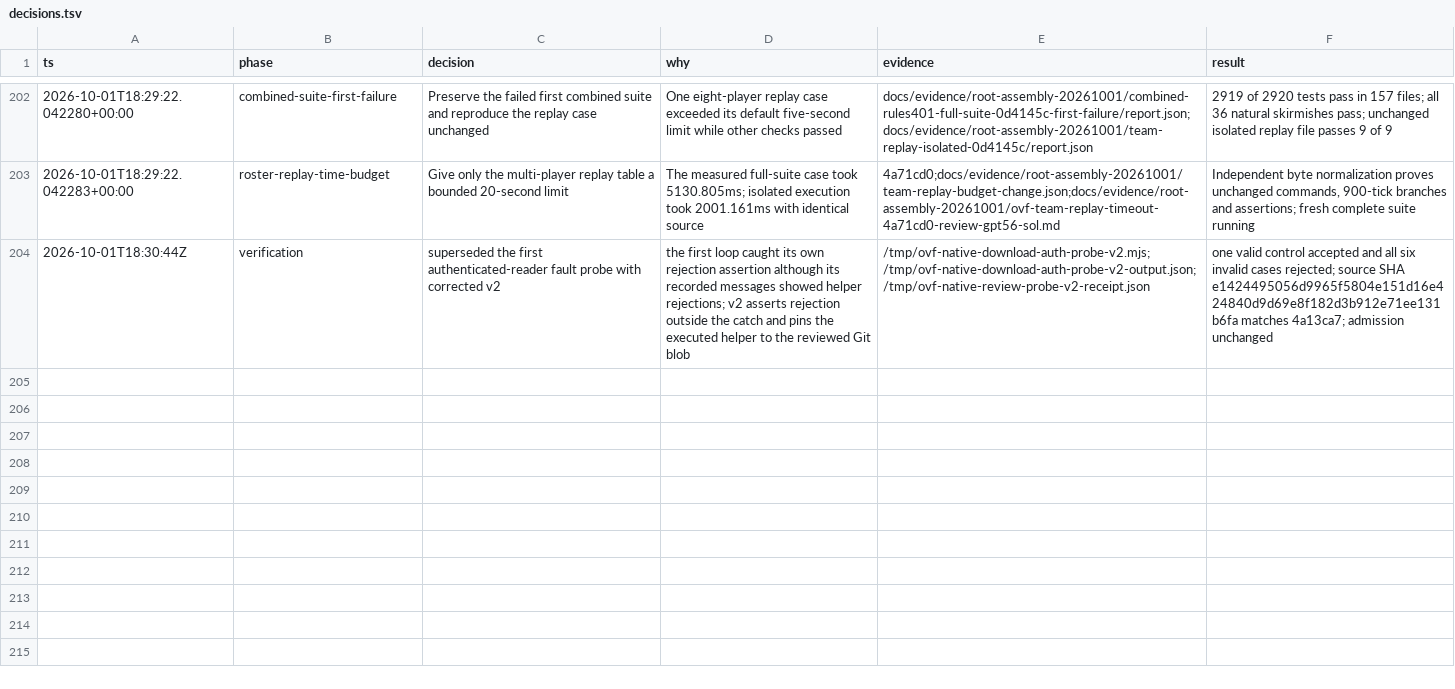
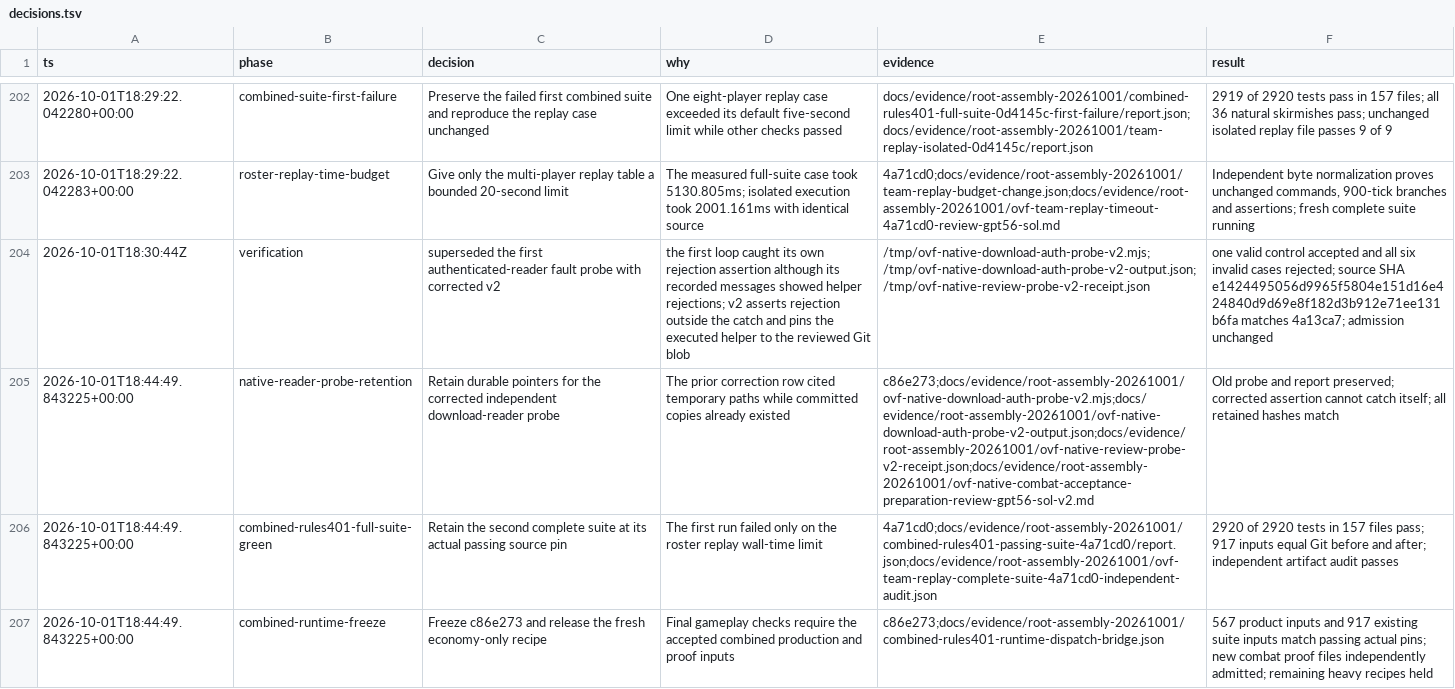
Before and after one commit to callmemorgan/orcs-vs-fairies, a TSV file: docs/features/decisions.tsv, drawn as a sheet; only a part is shown, gaps mark what is left out; the diff names each change by its address in the sheet, - before the commit and + after, or states it on an @@ line.

```diff
--- a/docs/features/decisions.tsv
+++ b/docs/features/decisions.tsv
+row 205: 2026-10-01T18:44:49.843225+00:00 | native-reader-probe-retention | Retain durable pointers for the corrected independent download-reader probe | The prior correction row cited temporary paths while committed copies already existed | c86e273;docs/evidence/root-assembly-20261001/ovf-native-download-auth-probe-v2.mjs;docs/evidence/root-assembly-20261001/ovf-native-download-auth-probe-v2-output.json;docs/evidence/root-assembly-20261001/ovf-native-review-probe-v2-receipt.json;docs/evidence/root-assembly-20261001/ovf-native-combat-acceptance-preparation-review-gpt56-sol-v2.md | Old probe and report preserved; corrected assertion cannot catch itself; all retained hashes match
+row 206: 2026-10-01T18:44:49.843225+00:00 | combined-rules401-full-suite-green | Retain the second complete suite at its actual passing source pin | The first run failed only on the roster replay wall-time limit | 4a71cd0;docs/evidence/root-assembly-20261001/combined-rules401-passing-suite-4a71cd0/report.json;docs/evidence/root-assembly-20261001/ovf-team-replay-complete-suite-4a71cd0-independent-audit.json | 2920 of 2920 tests in 157 files pass; 917 inputs equal Git before and after; independent artifact audit passes
+row 207: 2026-10-01T18:44:49.843225+00:00 | combined-runtime-freeze | Freeze c86e273 and release the fresh economy-only recipe | Final gameplay checks require the accepted combined production and proof inputs | c86e273;docs/evidence/root-assembly-20261001/combined-rules401-runtime-dispatch-bridge.json | 567 product inputs and 917 existing suite inputs match passing actual pins; new combat proof files independently admitted; remaining heavy recipes held
```
Also changed, not shown: 13 other files.
